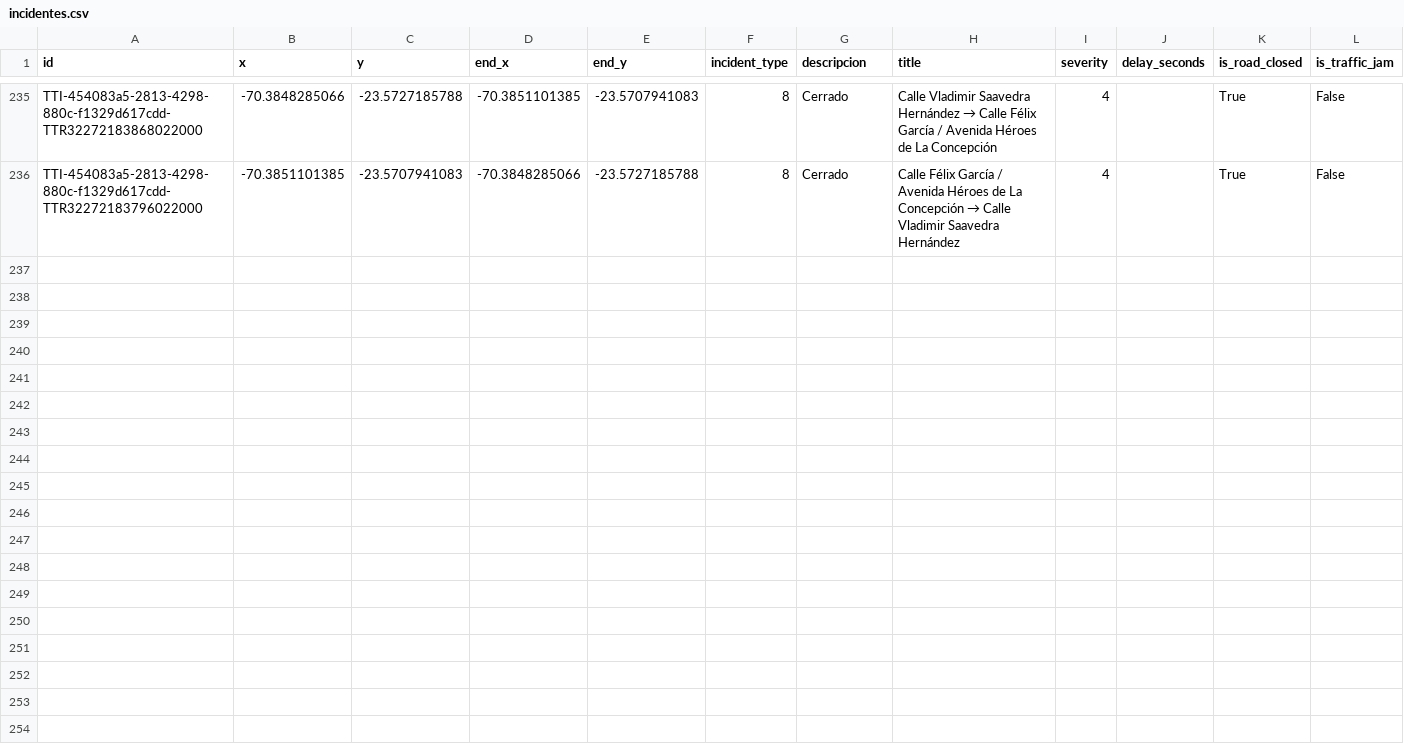
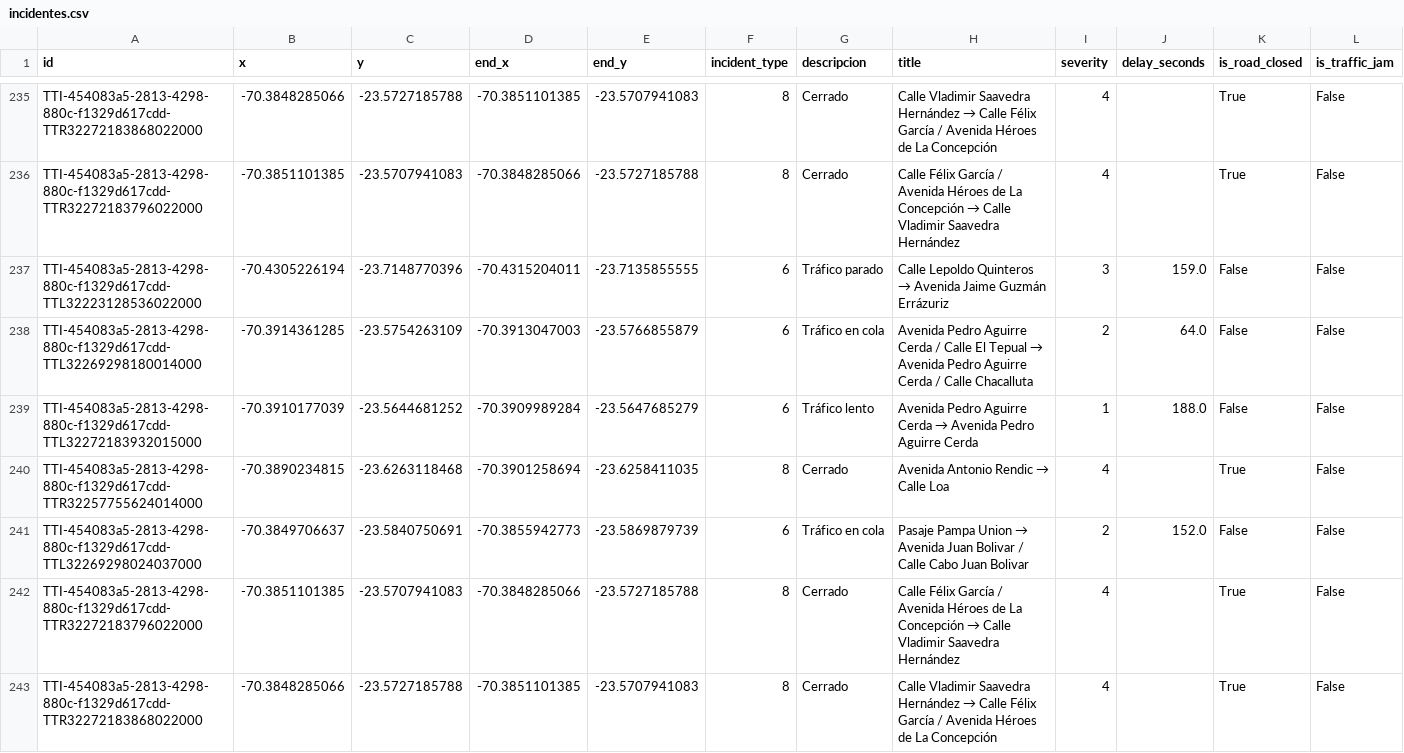
Before and after one commit to wgonzales1/Incidentes_Antofagasta, a CSV file: data/incidentes.csv, drawn as a sheet; only a part is shown, gaps mark what is left out; rows hold the shown columns only; the diff names each change by its address in the sheet, - before the commit and + after, or states it on an @@ line.

```diff
--- a/data/incidentes.csv
+++ b/data/incidentes.csv
+row 237: TTI-454083a5-2813-4298-880c-f1329d617cdd-TTL32223128536022000 | -70.4305226194 | -23.7148770396 | -70.4315204011 | -23.7135855555 | 6 | Tráfico parado | Calle Lepoldo Quinteros → Avenida Jaime Guzmán Errázuriz | 3 | 159.0 | False | False
+row 238: TTI-454083a5-2813-4298-880c-f1329d617cdd-TTL32269298180014000 | -70.3914361285 | -23.5754263109 | -70.3913047003 | -23.5766855879 | 6 | Tráfico en cola | Avenida Pedro Aguirre Cerda / Calle El Tepual → Avenida Pedro Aguirre Cerda / Calle Chacalluta | 2 | 64.0 | False | False
+row 239: TTI-454083a5-2813-4298-880c-f1329d617cdd-TTL32272183932015000 | -70.3910177039 | -23.5644681252 | -70.3909989284 | -23.5647685279 | 6 | Tráfico lento | Avenida Pedro Aguirre Cerda → Avenida Pedro Aguirre Cerda | 1 | 188.0 | False | False
+row 240: TTI-454083a5-2813-4298-880c-f1329d617cdd-TTR32257755624014000 | -70.3890234815 | -23.6263118468 | -70.3901258694 | -23.6258411035 | 8 | Cerrado | Avenida Antonio Rendic → Calle Loa | 4 |  | True | False
+row 241: TTI-454083a5-2813-4298-880c-f1329d617cdd-TTL32269298024037000 | -70.3849706637 | -23.5840750691 | -70.3855942773 | -23.5869879739 | 6 | Tráfico en cola | Pasaje Pampa Union → Avenida Juan Bolivar / Calle Cabo Juan Bolivar | 2 | 152.0 | False | False
+row 242: TTI-454083a5-2813-4298-880c-f1329d617cdd-TTR32272183796022000 | -70.3851101385 | -23.5707941083 | -70.3848285066 | -23.5727185788 | 8 | Cerrado | Calle Félix García / Avenida Héroes de La Concepción → Calle Vladimir Saavedra Hernández | 4 |  | True | False
+row 243: TTI-454083a5-2813-4298-880c-f1329d617cdd-TTR32272183868022000 | -70.3848285066 | -23.5727185788 | -70.3851101385 | -23.5707941083 | 8 | Cerrado | Calle Vladimir Saavedra Hernández → Calle Félix García / Avenida Héroes de La Concepción | 4 |  | True | False
```
